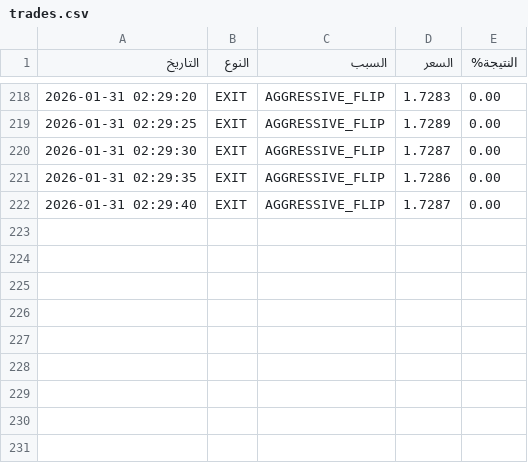
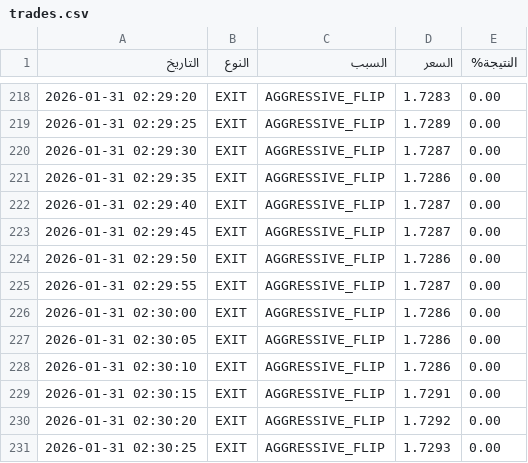
Before and after one commit to sam71Altman/xrp-trading, a CSV file: trades.csv, drawn as a sheet; only a part is shown, gaps mark what is left out; the diff names each change by its address in the sheet, - before the commit and + after, or states it on an @@ line.

```diff
--- a/trades.csv
+++ b/trades.csv
+row 223: 2026-01-31 02:29:45 | EXIT | AGGRESSIVE_FLIP | 1.7287 | 0.00
+row 224: 2026-01-31 02:29:50 | EXIT | AGGRESSIVE_FLIP | 1.7286 | 0.00
+row 225: 2026-01-31 02:29:55 | EXIT | AGGRESSIVE_FLIP | 1.7287 | 0.00
+row 226: 2026-01-31 02:30:00 | EXIT | AGGRESSIVE_FLIP | 1.7286 | 0.00
+row 227: 2026-01-31 02:30:05 | EXIT | AGGRESSIVE_FLIP | 1.7286 | 0.00
+row 228: 2026-01-31 02:30:10 | EXIT | AGGRESSIVE_FLIP | 1.7286 | 0.00
+row 229: 2026-01-31 02:30:15 | EXIT | AGGRESSIVE_FLIP | 1.7291 | 0.00
+row 230: 2026-01-31 02:30:20 | EXIT | AGGRESSIVE_FLIP | 1.7292 | 0.00
+row 231: 2026-01-31 02:30:25 | EXIT | AGGRESSIVE_FLIP | 1.7293 | 0.00
```
